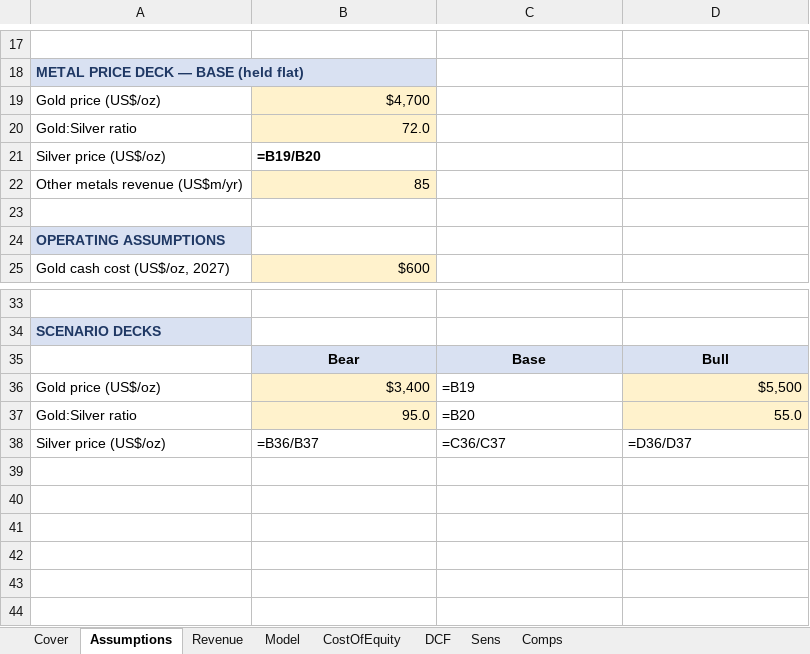
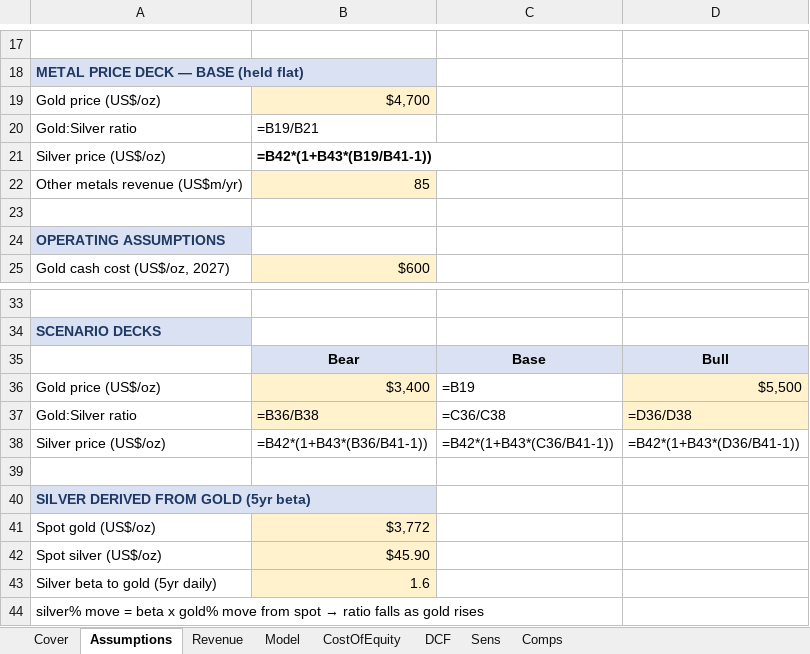
Before and after one commit to diamonddudeplayz-hub/nvda-next-post-, an Excel workbook: wpm-valuation/model/WPM_DCF_Model.xlsx, sheet Assumptions, drawn as a sheet; only a part is shown, gaps mark what is left out; values as stored, in another font and other column widths than the file's, no borders; formulas without a stored value are shown as written; removed rows and columns are numbered as before the commit, all else as after; the diff names each change by its address in the sheet, - before the commit and + after, or states it on an @@ line.

```diff
--- a/wpm-valuation/model/WPM_DCF_Model.xlsx (sheet Assumptions)
+++ b/wpm-valuation/model/WPM_DCF_Model.xlsx (sheet Assumptions)
-B20: 72.0
+B20: =B19/B21
-B20 fill: #FFF2CC
+B20 fill: none
-B21: =B19/B20
+B21: =B42*(1+B43*(B19/B41-1))
-row 37: Gold:Silver ratio | 95.0 | =B20 | 55.0
+row 37: Gold:Silver ratio | =B36/B38 | =C36/C38 | =D36/D38
-B38: =B36/B37
+B38: =B42*(1+B43*(B36/B41-1))
-C38: =C36/C37
+C38: =B42*(1+B43*(C36/B41-1))
-D38: =D36/D37
+D38: =B42*(1+B43*(D36/B41-1))
+row 39: (empty)
+row 40: SILVER DERIVED FROM GOLD (5yr beta)
+row 41: Spot gold (US$/oz) | $3,772
+row 42: Spot silver (US$/oz) | $45.90
+row 43: Silver beta to gold (5yr daily) | 1.6
+row 44: silver% move = beta x gold% move from spot → ratio falls as gold rises
```
Also changed, not shown: sheet Cover.
